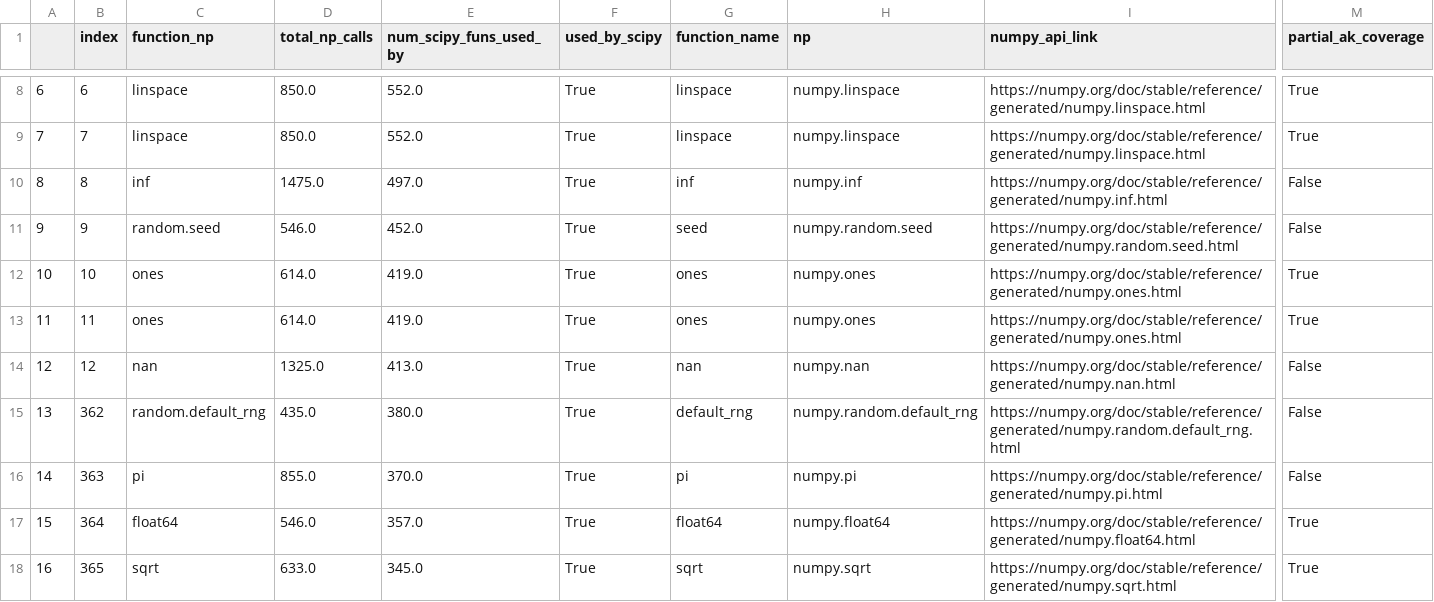
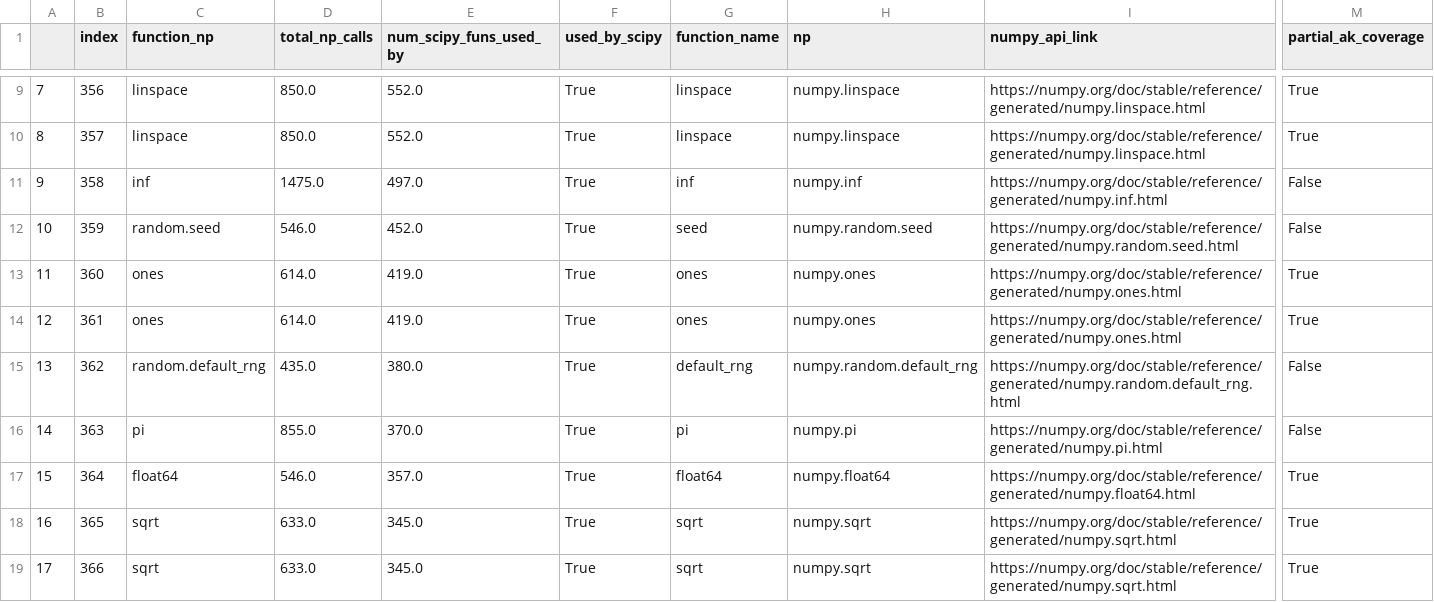
Before and after one commit to ajpotts/functiondefextractor, a CSV file: data/out/scipy_api_comparison.csv, drawn as a sheet; only a part is shown, gaps mark what is left out; the shorter side is filled out with more unchanged rows; removed rows and columns are numbered as before the commit, all else as after; rows hold the shown columns only; the diff covers the shown part only; the diff names each change by its address in the sheet, - before the commit and + after, or states it on an @@ line.

```diff
--- a/data/out/scipy_api_comparison.csv
+++ b/data/out/scipy_api_comparison.csv
@@ column A renumbered between rows 3 and 14 @@
-B9 (index): 6
+B9 (index): 356
-B10 (index): 7
+B10 (index): 357
-B11 (index): 8
+B11 (index): 358
-B12 (index): 9
+B12 (index): 359
-B13 (index): 10
+B13 (index): 360
-B14 (index): 11
+B14 (index): 361
-row 14: 12 | 12 | nan | 1325.0 | 413.0 | True | nan | numpy.nan | https://numpy.org/doc/stable/reference/generated/numpy.nan.html | False
```
Also changed, not shown: 1 added row and 6 edited cells elsewhere in this file, data/out/arkouda_np_call_stats.csv, data/out/scipy_np_call_stats.csv, 4 other files.
